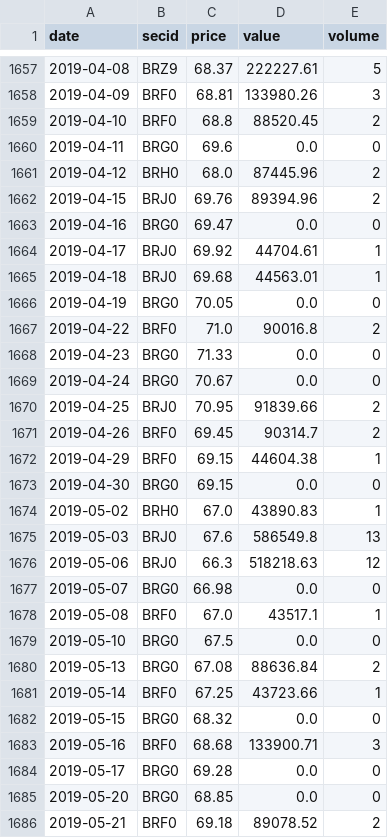
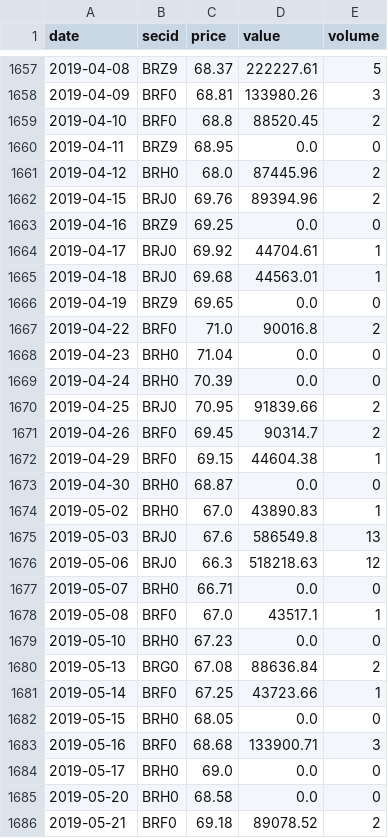
Before and after one commit to annagirfanova742/imoex-dashboard, a CSV file: data/brent_moex_raw.csv, drawn as a sheet; only a part is shown, gaps mark what is left out; the diff covers the shown part only.

```diff
--- a/data/brent_moex_raw.csv
+++ b/data/brent_moex_raw.csv
@@ -1659,12 +1659,12 @@ date,secid,price,value,volume
 2019-04-10,BRF0,68.8,88520.45,2
-2019-04-11,BRG0,69.6,0.0,0
+2019-04-11,BRZ9,68.95,0.0,0
 2019-04-12,BRH0,68.0,87445.96,2
 2019-04-15,BRJ0,69.76,89394.96,2
-2019-04-16,BRG0,69.47,0.0,0
+2019-04-16,BRZ9,69.25,0.0,0
 2019-04-17,BRJ0,69.92,44704.61,1
 2019-04-18,BRJ0,69.68,44563.01,1
-2019-04-19,BRG0,70.05,0.0,0
+2019-04-19,BRZ9,69.65,0.0,0
 2019-04-22,BRF0,71.0,90016.8,2
-2019-04-23,BRG0,71.33,0.0,0
-2019-04-24,BRG0,70.67,0.0,0
+2019-04-23,BRH0,71.04,0.0,0
+2019-04-24,BRH0,70.39,0.0,0
 2019-04-25,BRJ0,70.95,91839.66,2
@@ -1672,3 +1672,3 @@ date,secid,price,value,volume
 2019-04-29,BRF0,69.15,44604.38,1
-2019-04-30,BRG0,69.15,0.0,0
+2019-04-30,BRH0,68.87,0.0,0
 2019-05-02,BRH0,67.0,43890.83,1
@@ -1676,11 +1676,11 @@ date,secid,price,value,volume
 2019-05-06,BRJ0,66.3,518218.63,12
-2019-05-07,BRG0,66.98,0.0,0
+2019-05-07,BRH0,66.71,0.0,0
 2019-05-08,BRF0,67.0,43517.1,1
-2019-05-10,BRG0,67.5,0.0,0
+2019-05-10,BRH0,67.23,0.0,0
 2019-05-13,BRG0,67.08,88636.84,2
 2019-05-14,BRF0,67.25,43723.66,1
-2019-05-15,BRG0,68.32,0.0,0
+2019-05-15,BRH0,68.05,0.0,0
 2019-05-16,BRF0,68.68,133900.71,3
-2019-05-17,BRG0,69.28,0.0,0
-2019-05-20,BRG0,68.85,0.0,0
+2019-05-17,BRH0,69.0,0.0,0
+2019-05-20,BRH0,68.58,0.0,0
 2019-05-21,BRF0,69.18,89078.52,2
```
Also changed, not shown: 1 added row and 161 edited cells elsewhere in this file, data/cnyrub_moex.csv, data/imoex_daily.csv, 18 other files.
